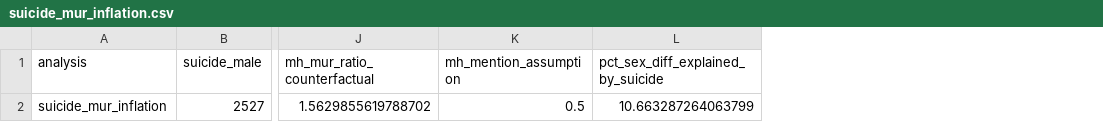
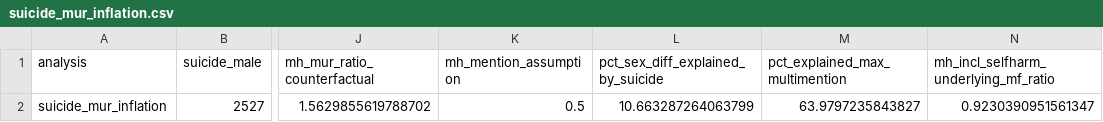
Before and after one commit to hayden-farquhar/aus-mortality-hidden-burden, a CSV file: data/exploratory/suicide_mur_inflation.csv, drawn as a sheet; only a part is shown, gaps mark what is left out; the diff names each change by its address in the sheet, - before the commit and + after, or states it on an @@ line.

```diff
--- a/data/exploratory/suicide_mur_inflation.csv
+++ b/data/exploratory/suicide_mur_inflation.csv
+column M (pct_explained_max_multimention), row 2: 63.9797235843827
+column N, rows 1-2: mh_incl_selfharm_underlying_mf_ratio | 0.9230390951561347
```
Also changed, not shown: 6 other files.
